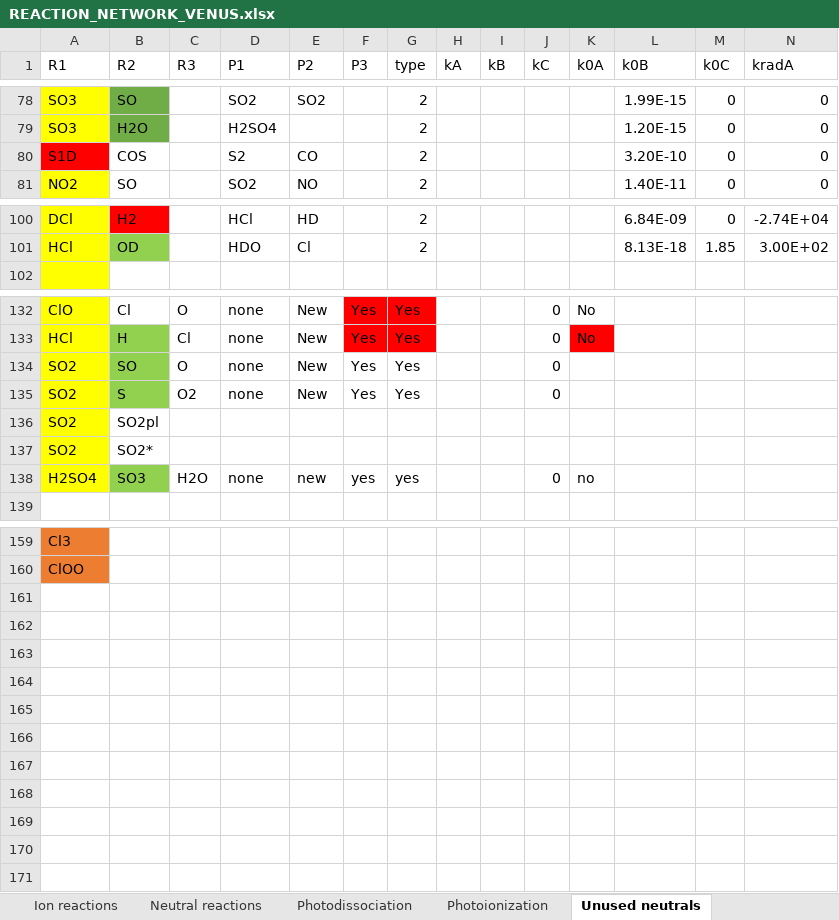
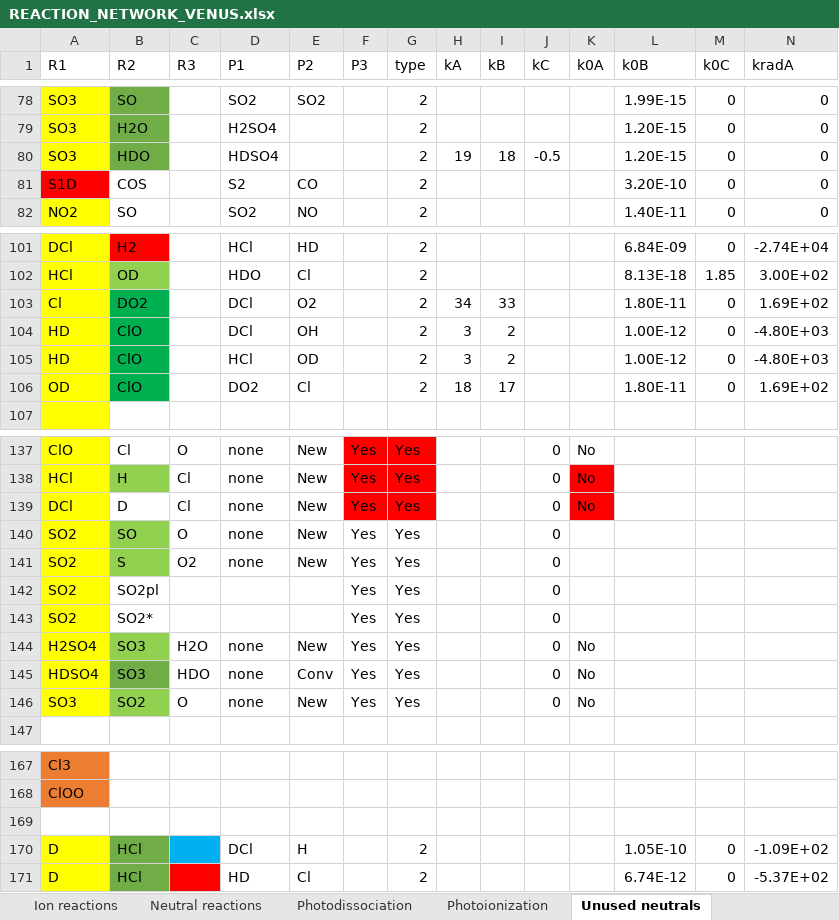
Before and after one commit to emcangi/bluejay, an Excel workbook: Venus-Inputs/REACTION_NETWORK_VENUS.xlsx, sheet Unused neutrals, drawn as a sheet; only a part is shown, gaps mark what is left out; values as stored, in another font and other column widths than the file's, no borders; addresses are those after the commit; rows hold the shown columns only; the diff names each change by its address in the sheet, - before the commit and + after, or states it on an @@ line.

Commit message:
added HDSO4 photolysis, SO3 photolysis, DCl photolysis, fixed D + HCl reactions, and added back in NO2 and N2O species

```diff
--- a/Venus-Inputs/REACTION_NETWORK_VENUS.xlsx (sheet Unused neutrals)
+++ b/Venus-Inputs/REACTION_NETWORK_VENUS.xlsx (sheet Unused neutrals)
+row 80: SO3 | HDO |  | HDSO4 |  |  | 2 | 19 | 18 | -0.5 |  | 1.20E-15 | 0 | 0
+row 103: Cl | DO2 |  | DCl | O2 |  | 2 | 34 | 33 |  |  | 1.80E-11 | 0 | 1.69E+02
+row 104: HD | ClO |  | DCl | OH |  | 2 | 3 | 2 |  |  | 1.00E-12 | 0 | -4.80E+03
+row 105: HD | ClO |  | HCl | OD |  | 2 | 3 | 2 |  |  | 1.00E-12 | 0 | -4.80E+03
+row 106: OD | ClO |  | DO2 | Cl |  | 2 | 18 | 17 |  |  | 1.80E-11 | 0 | 1.69E+02
+row 139: DCl | D | Cl | none | New | Yes | Yes |  |  | 0 | No
-F142:F143 (P3): (empty)
+F142:F143 (P3): Yes
-G142:G143 (type): (empty)
+G142:G143 (type): Yes
-J142:J143 (kC): (empty)
+J142:J143 (kC): 0
-E144 (P2): new
+E144 (P2): New
-F144 (P3): yes
+F144 (P3): Yes
-G144 (type): yes
+G144 (type): Yes
-K144 (k0A): no
+K144 (k0A): No
+row 145: HDSO4 | SO3 | HDO | none | Conv | Yes | Yes |  |  | 0 | No
+row 146: SO3 | SO2 | O | none | New | Yes | Yes |  |  | 0 | No
+row 169: (empty)
+row 170: D | HCl |  | DCl | H |  | 2 |  |  |  |  | 1.05E-10 | 0 | -1.09E+02
+row 171: D | HCl |  | HD | Cl |  | 2 |  |  |  |  | 6.74E-12 | 0 | -5.37E+02
```
Also changed, not shown: sheet Neutral reactions, sheet Photodissociation, 10 other files.
